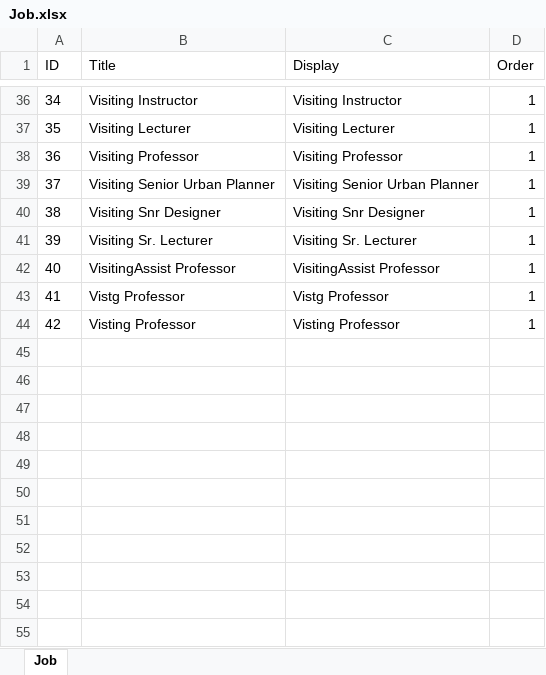
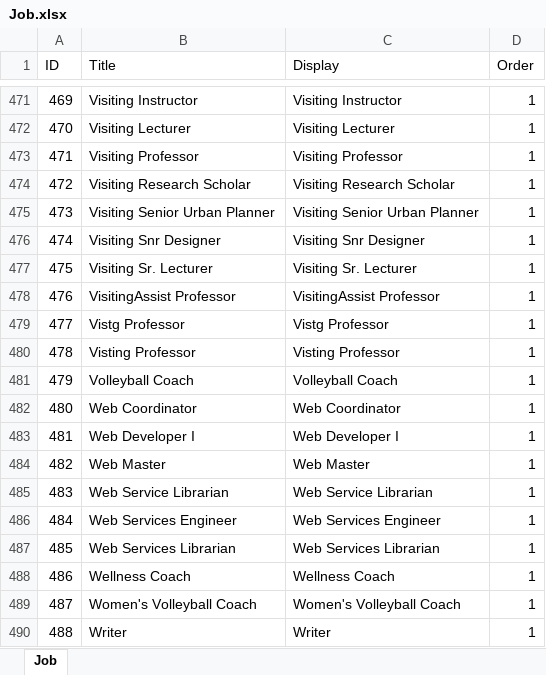
Before and after one commit to forchain/AUSPublication, an Excel workbook: Spreadsheets/Job.xlsx, sheet Job, drawn as a sheet; only a part is shown, gaps mark what is left out; values as stored, in another font and other column widths than the file's, no borders; the diff covers the shown part only; the diff names each change by its address in the sheet, - before the commit and + after, or states it on an @@ line.

```diff
--- a/Spreadsheets/Job.xlsx (sheet Job)
+++ b/Spreadsheets/Job.xlsx (sheet Job)
@@ column A (ID) renumbered between rows 33 and 480 @@
+row 474: 472 | Visiting Research Scholar | Visiting Research Scholar | 1
+row 481: 479 | Volleyball Coach | Volleyball Coach | 1
+row 482: 480 | Web Coordinator | Web Coordinator | 1
+row 483: 481 | Web Developer I | Web Developer I | 1
+row 484: 482 | Web Master | Web Master | 1
+row 485: 483 | Web Service Librarian | Web Service Librarian | 1
+row 486: 484 | Web Services Engineer | Web Services Engineer | 1
+row 487: 485 | Web Services Librarian | Web Services Librarian | 1
+row 488: 486 | Wellness Coach | Wellness Coach | 1
+row 489: 487 | Women's Volleyball Coach | Women's Volleyball Coach | 1
+row 490: 488 | Writer | Writer | 1
```
Also changed, not shown: 435 added rows elsewhere in this sheet, 5 other files.
